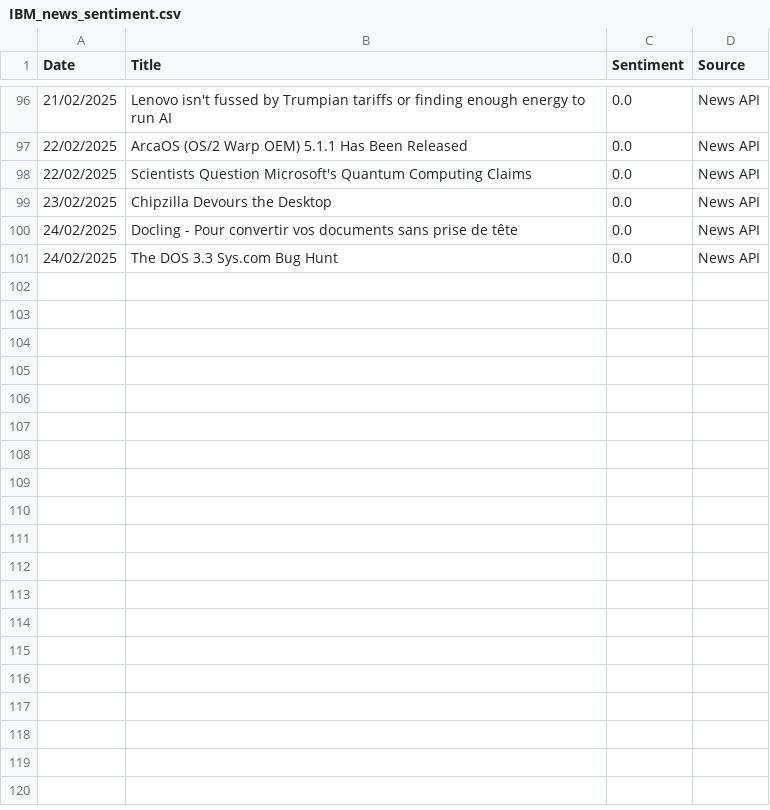
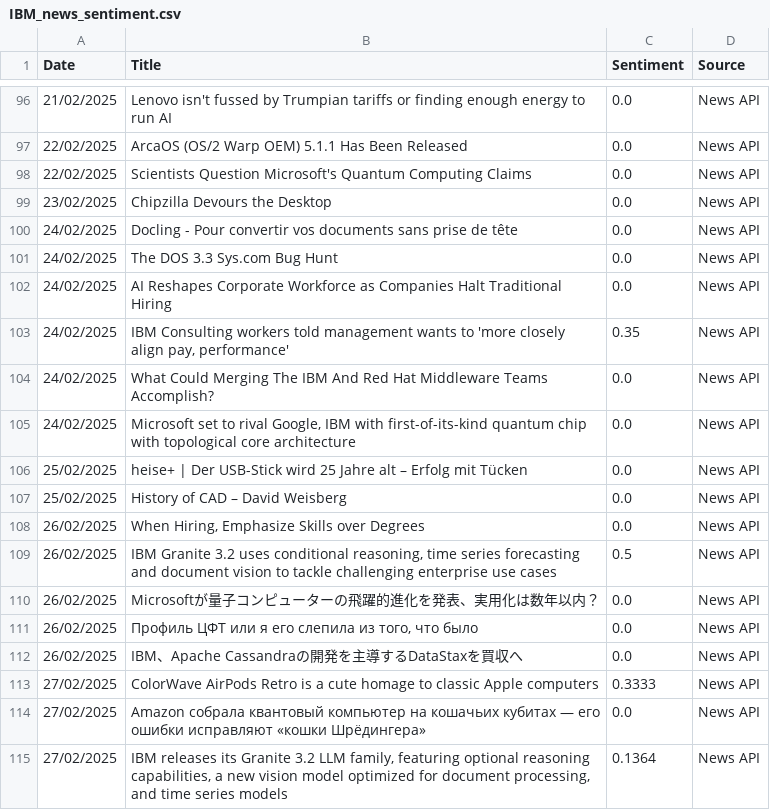
Before and after one commit to andkcol/Rep, a CSV file: Sentiment Data/IBM_news_sentiment.csv, drawn as a sheet; only a part is shown, gaps mark what is left out; the diff names each change by its address in the sheet, - before the commit and + after, or states it on an @@ line.

```diff
--- a/Sentiment Data/IBM_news_sentiment.csv
+++ b/Sentiment Data/IBM_news_sentiment.csv
+row 102: 24/02/2025 | AI Reshapes Corporate Workforce as Companies Halt Traditional Hiring | 0.0 | News API
+row 103: 24/02/2025 | IBM Consulting workers told management wants to 'more closely align pay, performance' | 0.35 | News API
+row 104: 24/02/2025 | What Could Merging The IBM And Red Hat Middleware Teams Accomplish? | 0.0 | News API
+row 105: 24/02/2025 | Microsoft set to rival Google, IBM with first-of-its-kind quantum chip with topological core architecture | 0.0 | News API
+row 106: 25/02/2025 | heise+ | Der USB-Stick wird 25 Jahre alt – Erfolg mit Tücken | 0.0 | News API
+row 107: 25/02/2025 | History of CAD – David Weisberg | 0.0 | News API
+row 108: 26/02/2025 | When Hiring, Emphasize Skills over Degrees | 0.0 | News API
+row 109: 26/02/2025 | IBM Granite 3.2 uses conditional reasoning, time series forecasting and document vision to tackle challenging enterprise use cases | 0.5 | News API
+row 110: 26/02/2025 | Microsoftが量子コンピューターの飛躍的進化を発表、実用化は数年以内？ | 0.0 | News API
+row 111: 26/02/2025 | Профиль ЦФТ или я его слепила из того, что было | 0.0 | News API
+row 112: 26/02/2025 | IBM、Apache Cassandraの開発を主導するDataStaxを買収へ | 0.0 | News API
+row 113: 27/02/2025 | ColorWave AirPods Retro is a cute homage to classic Apple computers | 0.3333 | News API
+row 114: 27/02/2025 | Amazon собрала квантовый компьютер на кошачьих кубитах — его ошибки исправляют «кошки Шрёдингера» | 0.0 | News API
+row 115: 27/02/2025 | IBM releases its Granite 3.2 LLM family, featuring optional reasoning capabilities, a new vision model optimized for document processing, and time series models | 0.1364 | News API
```
Also changed, not shown: Sentiment Data/Amazon_news_sentiment.csv, Sentiment Data/Apple_news_sentiment.csv, 12 other files.
